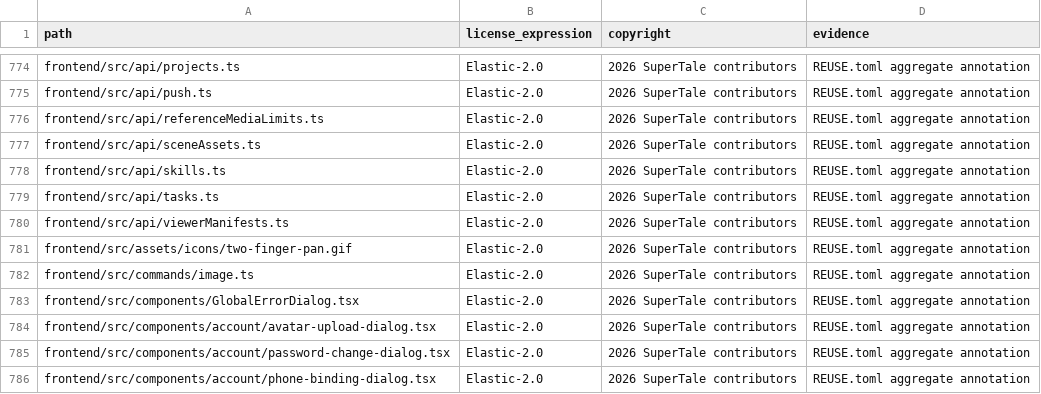
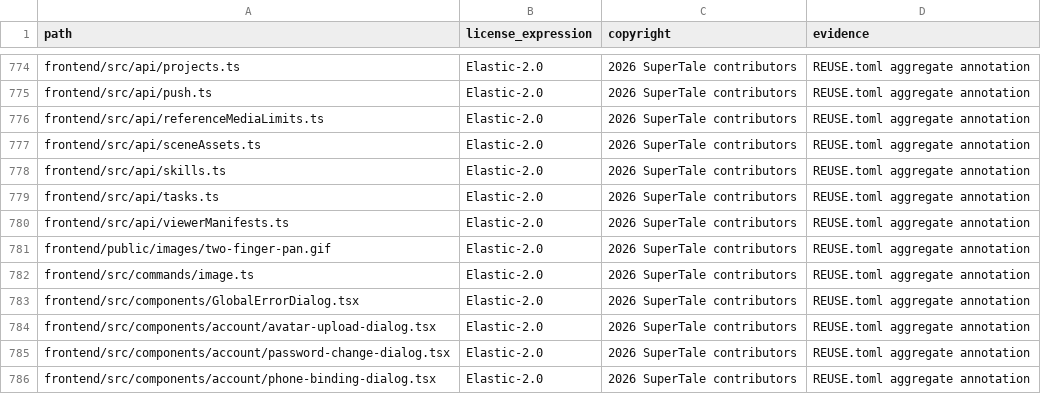
Before and after one commit to liujh0729-jpg/aipdd-drama-agent, a CSV file: license-inventory.csv, drawn as a sheet; only a part is shown, gaps mark what is left out.

Commit message:
style(frontend): 左上角 LOGO 高度设为 50px
brand-lockup 图标改 h-[50px] 并限宽保持比例；two-finger-pan.gif 从 src/assets
移到 public/images，license-inventory.csv 路径同步。

```diff
--- a/license-inventory.csv
+++ b/license-inventory.csv
@@ -780,3 +780,3 @@ frontend/src/api/tasks.ts,Elastic-2.0,2026 SuperTale contributors,REUSE.toml agg
 frontend/src/api/viewerManifests.ts,Elastic-2.0,2026 SuperTale contributors,REUSE.toml aggregate annotation
-frontend/src/assets/icons/two-finger-pan.gif,Elastic-2.0,2026 SuperTale contributors,REUSE.toml aggregate annotation
+frontend/public/images/two-finger-pan.gif,Elastic-2.0,2026 SuperTale contributors,REUSE.toml aggregate annotation
 frontend/src/commands/image.ts,Elastic-2.0,2026 SuperTale contributors,REUSE.toml aggregate annotation
```
Also changed, not shown: 2 other files.
